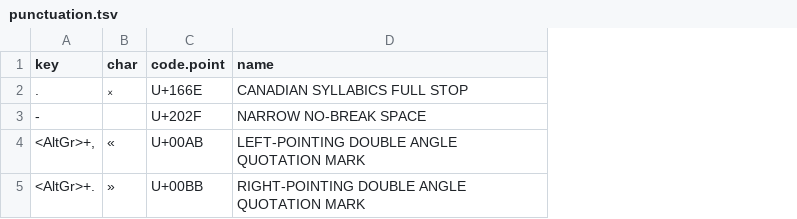
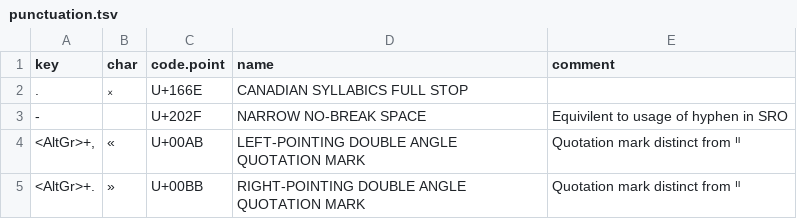
Before and after one commit to UAlbertaALTLab/nehiyawewin-syllabics, a TSV file: punctuation.tsv, drawn as a sheet; the diff names each change by its address in the sheet, - before the commit and + after, or states it on an @@ line.

Commit message:
Comment on punctuation.

```diff
--- a/punctuation.tsv
+++ b/punctuation.tsv
+column E (comment), rows 3-5: Equivilent to usage of hyphen in SRO | Quotation mark distinct from ᐦ | Quotation mark distinct from ᐦ
```
